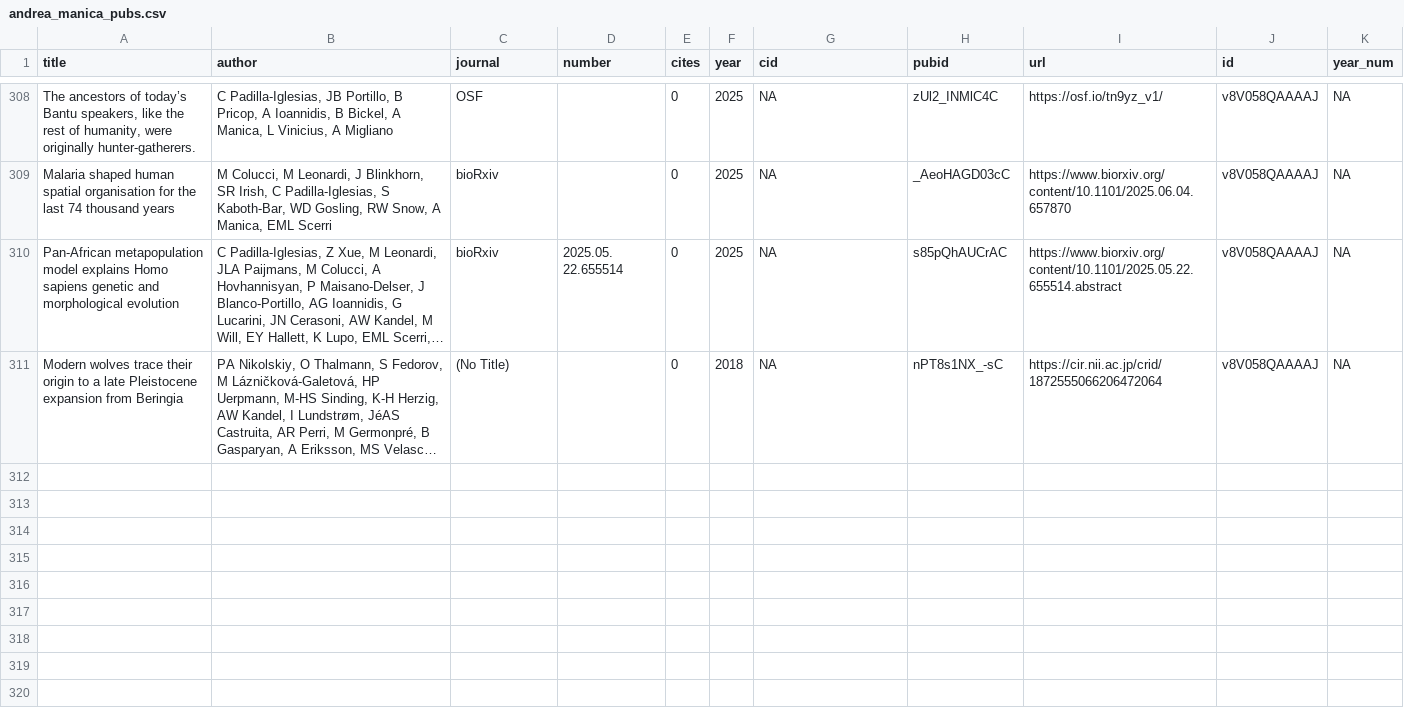
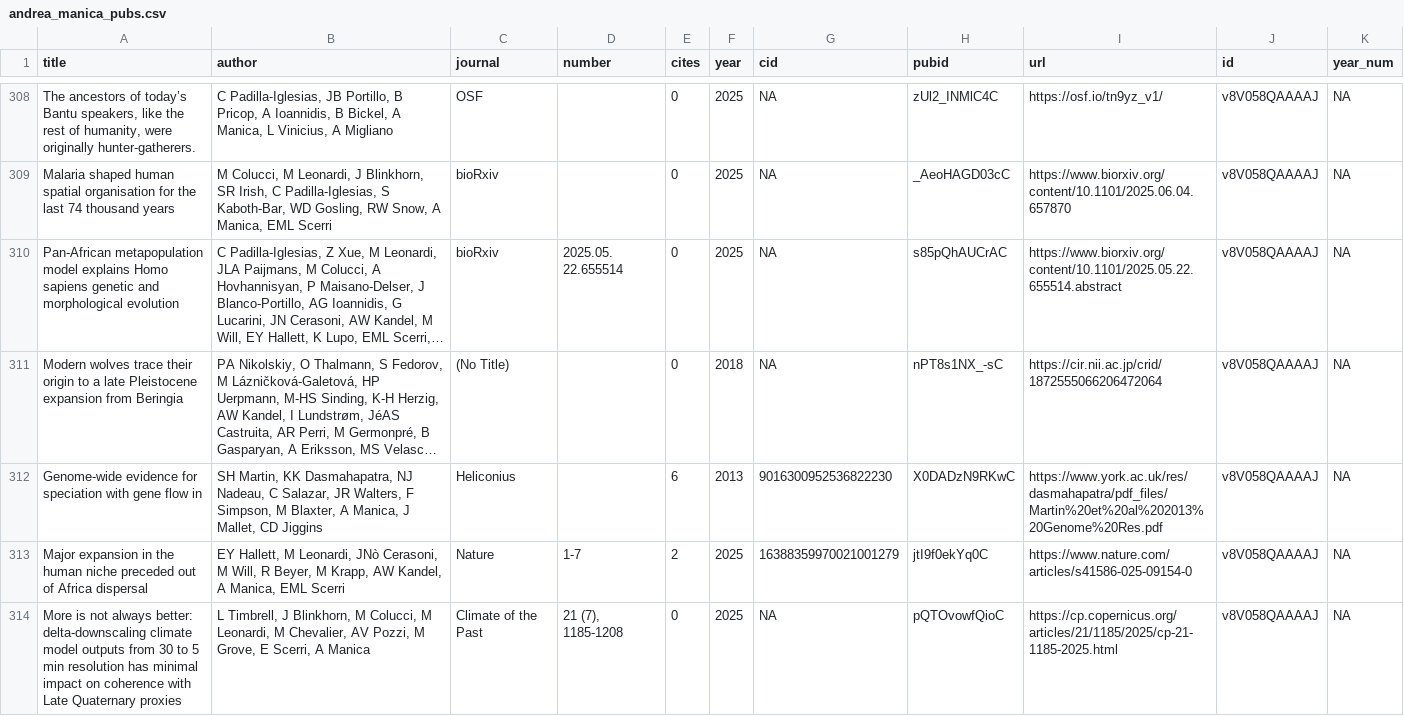
Before and after one commit to EvolEcolGroup/website, a CSV file: people/andrea_manica_pubs.csv, drawn as a sheet; only a part is shown, gaps mark what is left out; long unchanged cells end in …; the diff covers the shown part only; the diff names each change by its address in the sheet, - before the commit and + after, or states it on an @@ line.

```diff
--- a/people/andrea_manica_pubs.csv
+++ b/people/andrea_manica_pubs.csv
+row 312: Genome-wide evidence for speciation with gene flow in | SH Martin, KK Dasmahapatra, NJ Nadeau, C Salazar, JR Walters, F Simpson, M Blaxter, A Manica, J Mallet, CD Jiggins | Heliconius |  | 6 | 2013 | 9016300952536822230 | X0DADzN9RKwC | https://www.york.ac.uk/res/dasmahapatra/pdf_files/Martin%20et%20al%202013%20Genome%20Res.pdf | v8V058QAAAAJ | NA
+row 313: Major expansion in the human niche preceded out of Africa dispersal | EY Hallett, M Leonardi, JNò Cerasoni, M Will, R Beyer, M Krapp, AW Kandel, A Manica, EML Scerri | Nature | 1-7 | 2 | 2025 | 16388359970021001279 | jtI9f0ekYq0C | https://www.nature.com/articles/s41586-025-09154-0 | v8V058QAAAAJ | NA
+row 314: More is not always better: delta-downscaling climate model outputs from 30 to 5 min resolution has minimal impact on coherence with Late Quaternary proxies | L Timbrell, J Blinkhorn, M Colucci, M Leonardi, M Chevalier, AV Pozzi, M Grove, E Scerri, A Manica | Climate of the Past | 21 (7), 1185-1208 | 0 | 2025 | NA | pQTOvowfQioC | https://cp.copernicus.org/articles/21/1185/2025/cp-21-1185-2025.html | v8V058QAAAAJ | NA
```
Also changed, not shown: 7 added rows elsewhere in this file, papers/group_pubs.csv, papers/people_metadata.csv, 2 other files.
